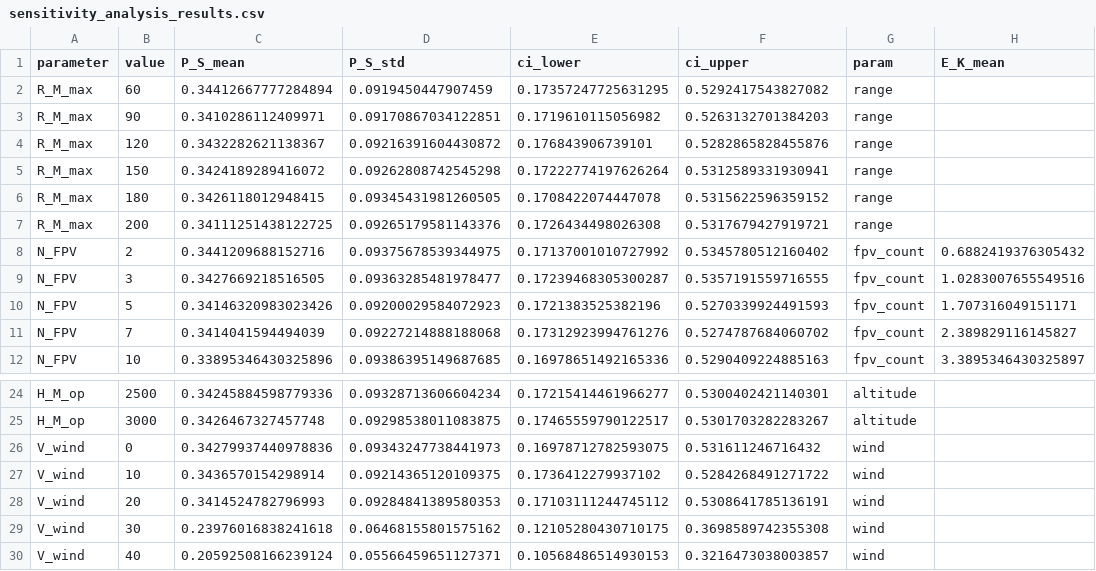
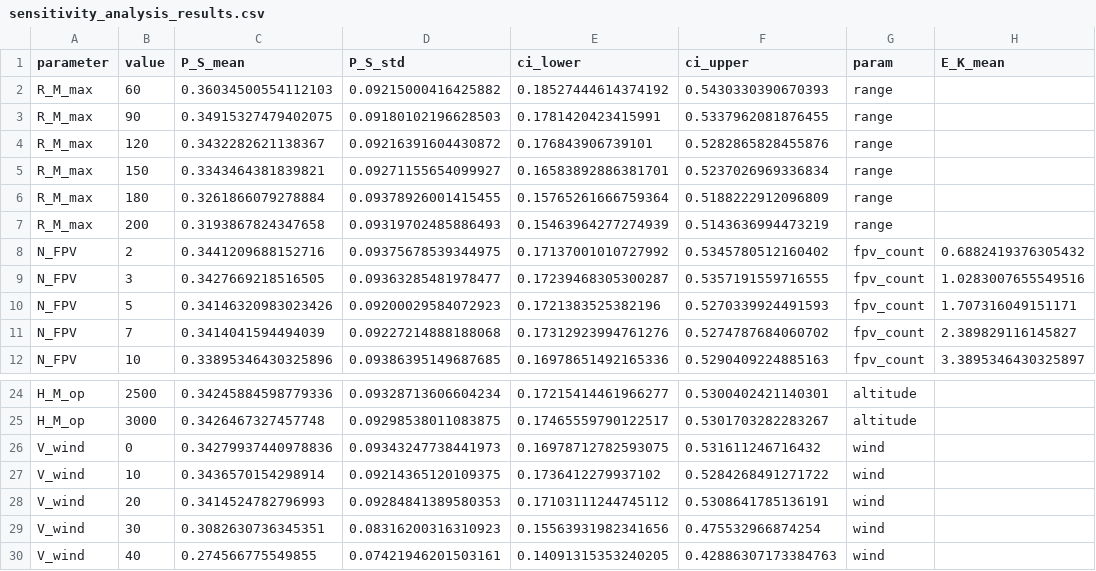
Before and after one commit to mr-fool/Deep-Strike-FPV-Simulation, a CSV file: outputs/sensitivity_analysis_results.csv, drawn as a sheet; only a part is shown, gaps mark what is left out; the diff names each change by its address in the sheet, - before the commit and + after, or states it on an @@ line.

```diff
--- a/outputs/sensitivity_analysis_results.csv
+++ b/outputs/sensitivity_analysis_results.csv
-C2 (P_S_mean): 0.34412667777284894
+C2 (P_S_mean): 0.36034500554112103
-D2 (P_S_std): 0.0919450447907459
+D2 (P_S_std): 0.09215000416425882
-E2 (ci_lower): 0.17357247725631295
+E2 (ci_lower): 0.18527444614374192
-F2 (ci_upper): 0.5292417543827082
+F2 (ci_upper): 0.5430330390670393
-C3 (P_S_mean): 0.3410286112409971
+C3 (P_S_mean): 0.34915327479402075
-D3 (P_S_std): 0.09170867034122851
+D3 (P_S_std): 0.09180102196628503
-E3 (ci_lower): 0.1719610115056982
+E3 (ci_lower): 0.1781420423415991
-F3 (ci_upper): 0.5263132701384203
+F3 (ci_upper): 0.5337962081876455
-C5 (P_S_mean): 0.3424189289416072
+C5 (P_S_mean): 0.3343464381839821
-D5 (P_S_std): 0.09262808742545298
+D5 (P_S_std): 0.09271155654099927
-E5 (ci_lower): 0.17222774197626264
+E5 (ci_lower): 0.16583892886381701
-F5 (ci_upper): 0.5312589331930941
+F5 (ci_upper): 0.5237026969336834
-C6 (P_S_mean): 0.3426118012948415
+C6 (P_S_mean): 0.3261866079278884
-D6 (P_S_std): 0.09345431981260505
+D6 (P_S_std): 0.09378926001415455
-E6 (ci_lower): 0.1708422074447078
+E6 (ci_lower): 0.15765261666759364
-F6 (ci_upper): 0.5315622596359152
+F6 (ci_upper): 0.5188222912096809
-C7 (P_S_mean): 0.34111251438122725
+C7 (P_S_mean): 0.3193867824347658
-D7 (P_S_std): 0.09265179581143376
+D7 (P_S_std): 0.09319702485886493
-E7 (ci_lower): 0.1726434498026308
+E7 (ci_lower): 0.15463964277274939
-F7 (ci_upper): 0.5317679427919721
+F7 (ci_upper): 0.5143636994473219
-C29 (P_S_mean): 0.23976016838241618
+C29 (P_S_mean): 0.3082630736345351
-D29 (P_S_std): 0.06468155801575162
+D29 (P_S_std): 0.08316200316310923
-E29 (ci_lower): 0.12105280430710175
+E29 (ci_lower): 0.15563931982341656
-F29 (ci_upper): 0.3698589742355308
+F29 (ci_upper): 0.475532966874254
-C30 (P_S_mean): 0.20592508166239124
+C30 (P_S_mean): 0.274566775549855
-D30 (P_S_std): 0.05566459651127371
+D30 (P_S_std): 0.07421946201503161
-E30 (ci_lower): 0.10568486514930153
+E30 (ci_lower): 0.14091315353240205
-F30 (ci_upper): 0.3216473038003857
+F30 (ci_upper): 0.42886307173384763
```
Also changed, not shown: outputs/sensitivity_coefficients.csv, outputs/summary_statistics.csv, 8 other files.
